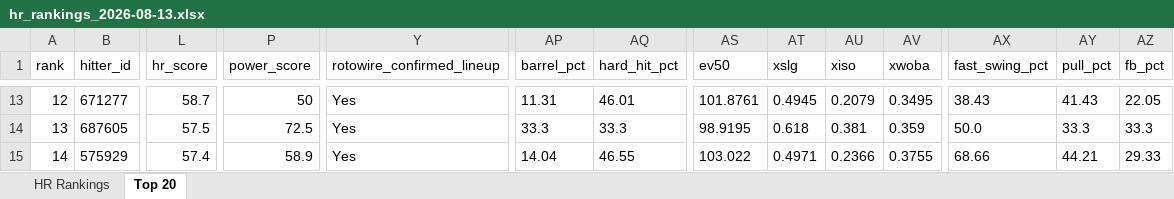
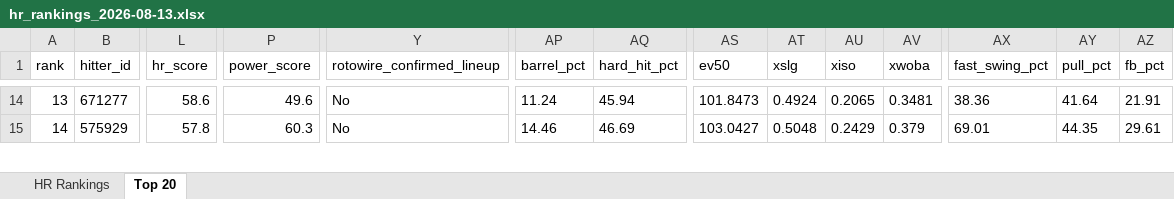
Before and after one commit to etbell28/ghost-analytics, an Excel workbook: outputs/daily/hr_rankings_2026-08-13.xlsx, sheet Top 20, drawn as a sheet; only a part is shown, gaps mark what is left out; values as stored, in another font and other column widths than the file's, no borders; removed rows and columns are numbered as before the commit, all else as after; rows hold the shown columns only; the diff covers the shown part only; the diff names each change by its address in the sheet, - before the commit and + after, or states it on an @@ line.

```diff
--- a/outputs/daily/hr_rankings_2026-08-13.xlsx (sheet Top 20)
+++ b/outputs/daily/hr_rankings_2026-08-13.xlsx (sheet Top 20)
@@ column A (rank) renumbered between rows 5 and 14 @@
-L14 (hr_score): 58.7
+L14 (hr_score): 58.6
-P14 (power_score): 50
+P14 (power_score): 49.6
-Y14 (rotowire_confirmed_lineup): Yes
+Y14 (rotowire_confirmed_lineup): No
-AP14 (barrel_pct): 11.31
+AP14 (barrel_pct): 11.24
-AQ14 (hard_hit_pct): 46.01
+AQ14 (hard_hit_pct): 45.94
-AS14 (ev50): 101.8761
+AS14 (ev50): 101.8473
-AT14 (xslg): 0.4945
+AT14 (xslg): 0.4924
-AU14 (xiso): 0.2079
+AU14 (xiso): 0.2065
-AV14 (xwoba): 0.3495
+AV14 (xwoba): 0.3481
-AX14 (fast_swing_pct): 38.43
+AX14 (fast_swing_pct): 38.36
-AY14 (pull_pct): 41.43
+AY14 (pull_pct): 41.64
-AZ14 (fb_pct): 22.05
+AZ14 (fb_pct): 21.91
-row 14: 13 | 687605 | 57.5 | 72.5 | Yes | 33.3 | 33.3 | 98.9195 | 0.618 | 0.381 | 0.359 | 50.0 | 33.3 | 33.3
-L15 (hr_score): 57.4
+L15 (hr_score): 57.8
-P15 (power_score): 58.9
+P15 (power_score): 60.3
-Y15 (rotowire_confirmed_lineup): Yes
+Y15 (rotowire_confirmed_lineup): No
-AP15 (barrel_pct): 14.04
+AP15 (barrel_pct): 14.46
-AQ15 (hard_hit_pct): 46.55
+AQ15 (hard_hit_pct): 46.69
-AS15 (ev50): 103.022
+AS15 (ev50): 103.0427
-AT15 (xslg): 0.4971
+AT15 (xslg): 0.5048
-AU15 (xiso): 0.2366
+AU15 (xiso): 0.2429
-AV15 (xwoba): 0.3755
+AV15 (xwoba): 0.379
-AX15 (fast_swing_pct): 68.66
+AX15 (fast_swing_pct): 69.01
-AY15 (pull_pct): 44.21
+AY15 (pull_pct): 44.35
-AZ15 (fb_pct): 29.33
+AZ15 (fb_pct): 29.61
```
Also changed, not shown: 4 added rows, 3 removed rows and 205 edited cells elsewhere in this sheet, sheet HR Rankings, outputs/hr_rankings.xlsx, 7 other files.
